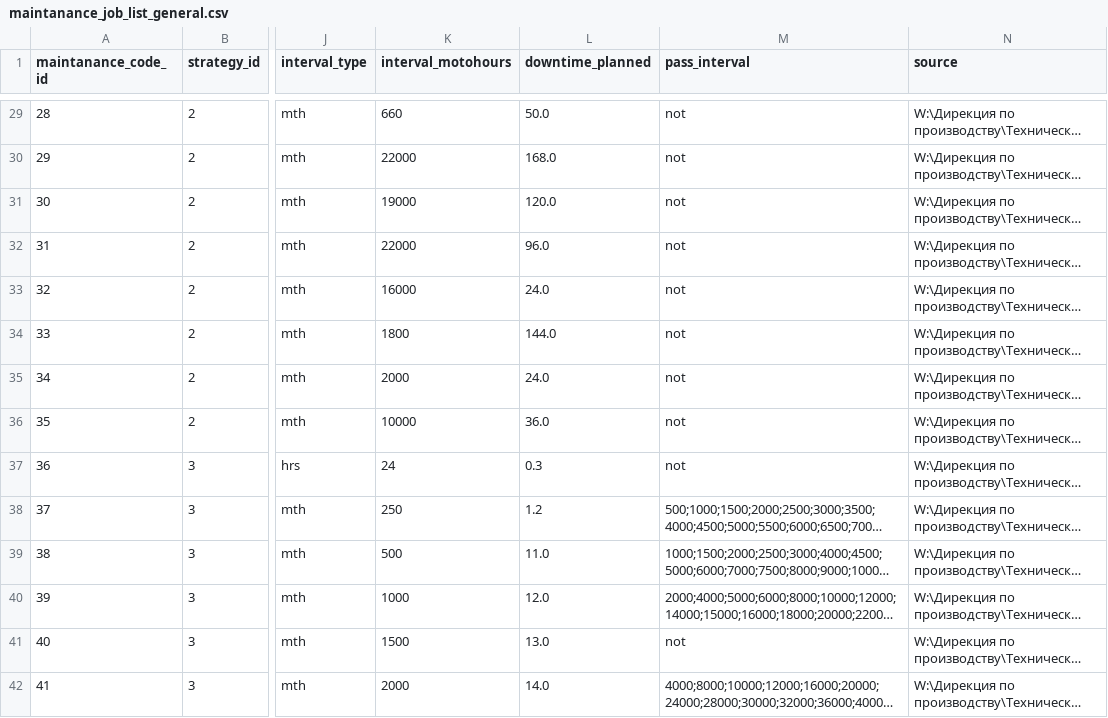
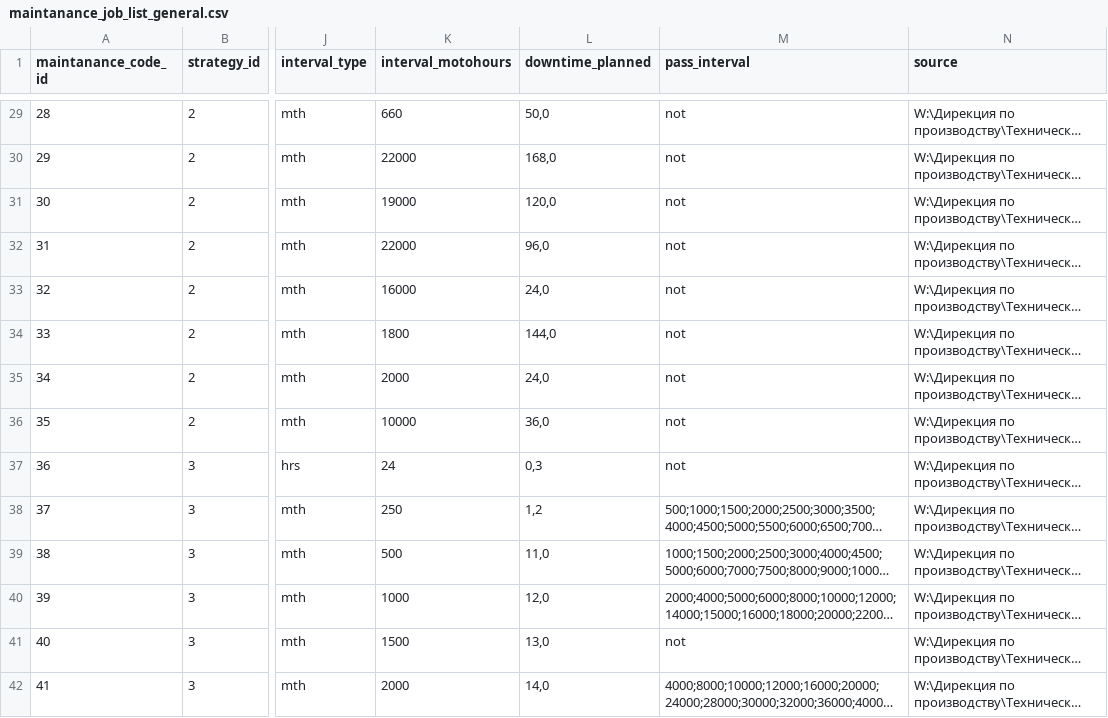
Before and after one commit to Zhenya1975/app3y_v3, a CSV file: data/maintanance_job_list_general.csv, drawn as a sheet; only a part is shown, gaps mark what is left out; long unchanged cells end in …; the diff covers the shown part only; the diff names each change by its address in the sheet, - before the commit and + after, or states it on an @@ line.

```diff
--- a/data/maintanance_job_list_general.csv
+++ b/data/maintanance_job_list_general.csv
-L29 (downtime_planned): 50.0
+L29 (downtime_planned): 50,0
-L30 (downtime_planned): 168.0
+L30 (downtime_planned): 168,0
-L31 (downtime_planned): 120.0
+L31 (downtime_planned): 120,0
-L32 (downtime_planned): 96.0
+L32 (downtime_planned): 96,0
-L33 (downtime_planned): 24.0
+L33 (downtime_planned): 24,0
-L34 (downtime_planned): 144.0
+L34 (downtime_planned): 144,0
-L35 (downtime_planned): 24.0
+L35 (downtime_planned): 24,0
-L36 (downtime_planned): 36.0
+L36 (downtime_planned): 36,0
-L37 (downtime_planned): 0.3
+L37 (downtime_planned): 0,3
-L38 (downtime_planned): 1.2
+L38 (downtime_planned): 1,2
-L39 (downtime_planned): 11.0
+L39 (downtime_planned): 11,0
-L40 (downtime_planned): 12.0
+L40 (downtime_planned): 12,0
-L41 (downtime_planned): 13.0
+L41 (downtime_planned): 13,0
-L42 (downtime_planned): 14.0
+L42 (downtime_planned): 14,0
```
Also changed, not shown: 53 edited cells elsewhere in this file, data/maintanance_jobs_df.csv, 9 other files.
